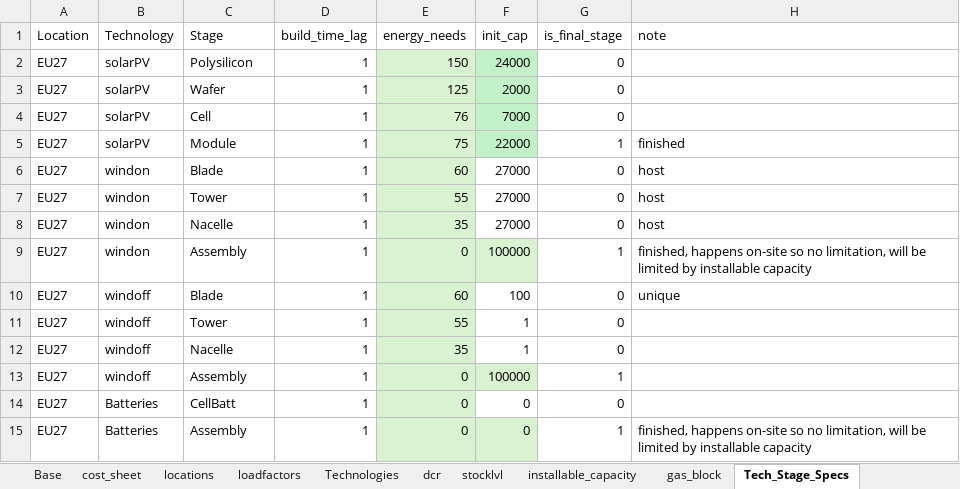
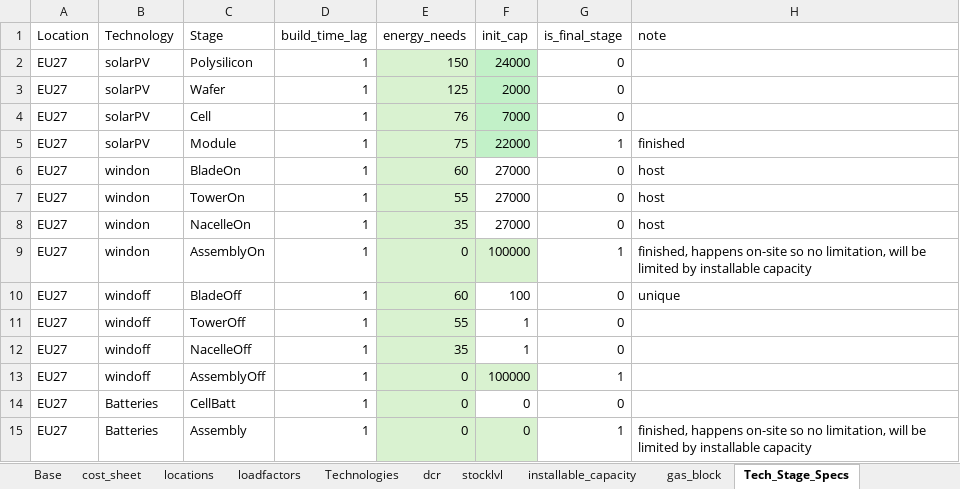
Before and after one commit to oitzingermaximilian/urbs-materials, an Excel workbook: Input_urbsextensionv1.xlsx, sheet Tech_Stage_Specs, drawn as a sheet; values as stored, in another font and other column widths than the file's, no borders; the diff names each change by its address in the sheet, - before the commit and + after, or states it on an @@ line.

Commit message:
Individualized the stages name to distinguish between on and offshore stages

```diff
--- a/Input_urbsextensionv1.xlsx (sheet Tech_Stage_Specs)
+++ b/Input_urbsextensionv1.xlsx (sheet Tech_Stage_Specs)
-C6 (Stage): Blade
+C6 (Stage): BladeOn
-C7 (Stage): Tower
+C7 (Stage): TowerOn
-C8 (Stage): Nacelle
+C8 (Stage): NacelleOn
-C9 (Stage): Assembly
+C9 (Stage): AssemblyOn
-C10 (Stage): Blade
+C10 (Stage): BladeOff
-C11 (Stage): Tower
+C11 (Stage): TowerOff
-C12 (Stage): Nacelle
+C12 (Stage): NacelleOff
-C13 (Stage): Assembly
+C13 (Stage): AssemblyOff
```
Also changed, not shown: sheet Material_Intensity.
